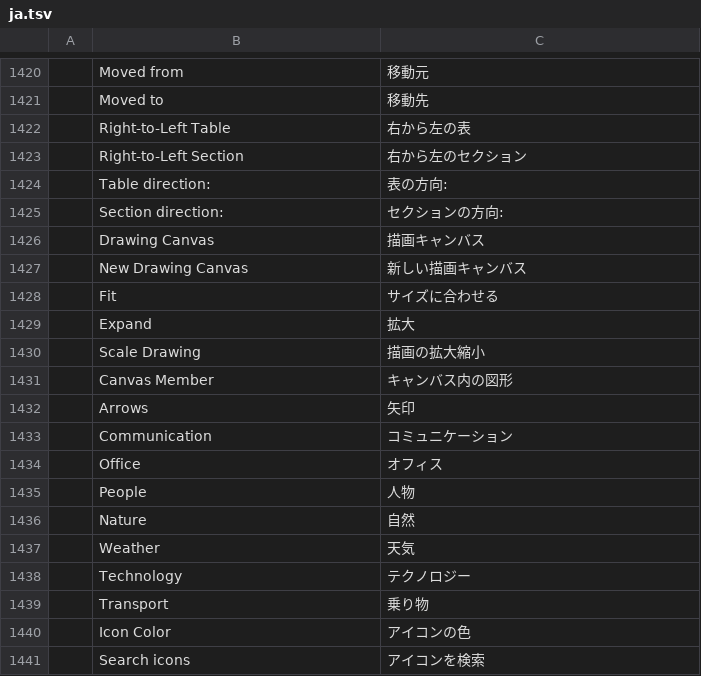
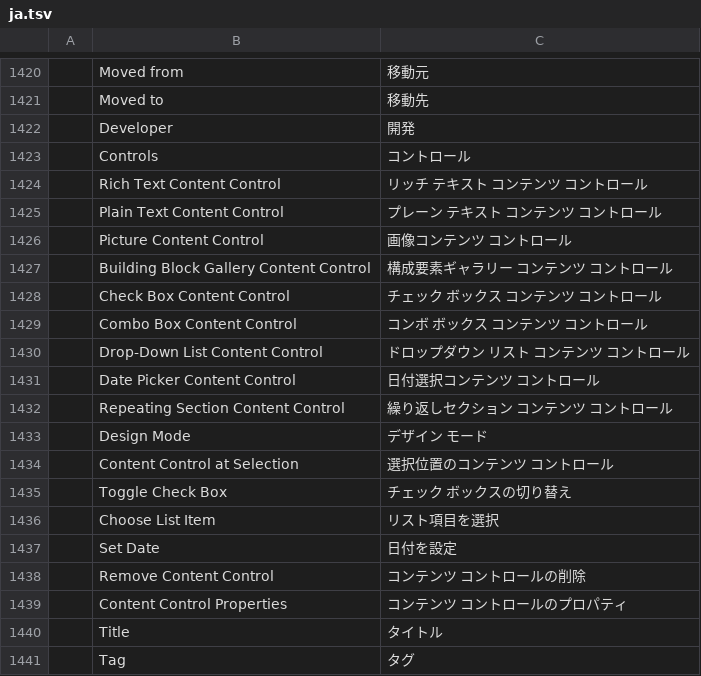
Before and after one commit to 0x-fork/wordcraft, a TSV file: crates/ui-egui/src/i18n/ja.tsv, drawn as a sheet; only a part is shown, gaps mark what is left out; the shorter side is filled out with more unchanged rows; the diff covers the shown part only.

```diff
--- a/crates/ui-egui/src/i18n/ja.tsv
+++ b/crates/ui-egui/src/i18n/ja.tsv
@@ -1421 +1421,21 @@
 	Moved to	移動先
+	Developer	開発
+	Controls	コントロール
+	Rich Text Content Control	リッチ テキスト コンテンツ コントロール
+	Plain Text Content Control	プレーン テキスト コンテンツ コントロール
+	Picture Content Control	画像コンテンツ コントロール
+	Building Block Gallery Content Control	構成要素ギャラリー コンテンツ コントロール
+	Check Box Content Control	チェック ボックス コンテンツ コントロール
+	Combo Box Content Control	コンボ ボックス コンテンツ コントロール
+	Drop-Down List Content Control	ドロップダウン リスト コンテンツ コントロール
+	Date Picker Content Control	日付選択コンテンツ コントロール
+	Repeating Section Content Control	繰り返しセクション コンテンツ コントロール
+	Design Mode	デザイン モード
+	Content Control at Selection	選択位置のコンテンツ コントロール
+	Toggle Check Box	チェック ボックスの切り替え
+	Choose List Item	リスト項目を選択
+	Set Date	日付を設定
+	Remove Content Control	コンテンツ コントロールの削除
+	Content Control Properties	コンテンツ コントロールのプロパティ
+	Title	タイトル
+	Tag	タグ
```
Also changed, not shown: 13 added rows elsewhere in this file, crates/ui-egui/src/i18n/es.tsv, crates/ui-egui/src/i18n/pt-br.tsv, 46 other files.
